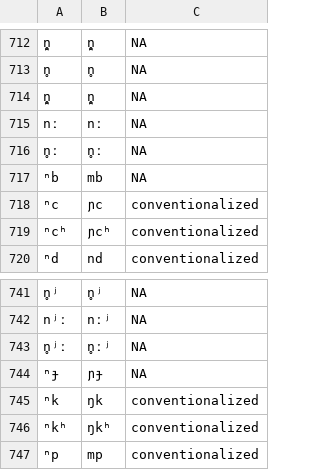
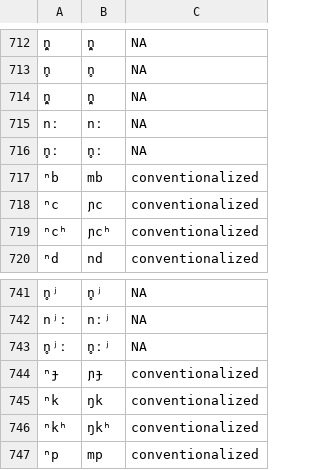
Before and after one commit to phoible/dev, a TSV file: raw-data/EA/EA_IPA_correspondences.tsv, drawn as a sheet; only a part is shown, gaps mark what is left out; the diff covers the shown part only.

Commit message:
conventionalizes prenasalization in EA - see #232

```diff
--- a/raw-data/EA/EA_IPA_correspondences.tsv
+++ b/raw-data/EA/EA_IPA_correspondences.tsv
@@ -716,3 +716,3 @@ nː	nː	NA
 n̥ː	n̥ː	NA
-ⁿb	mb	NA	
+ⁿb	mb	conventionalized
 ⁿc	ɲc	conventionalized
@@ -743,3 +743,3 @@ nʲː	nːʲ	NA
 n̥ʲː	n̥ːʲ	NA
-ⁿɟ	ɲɟ	NA
+ⁿɟ	ɲɟ	conventionalized
 ⁿk	ŋk	conventionalized
```
Also changed, not shown: 16 edited cells elsewhere in this file.
